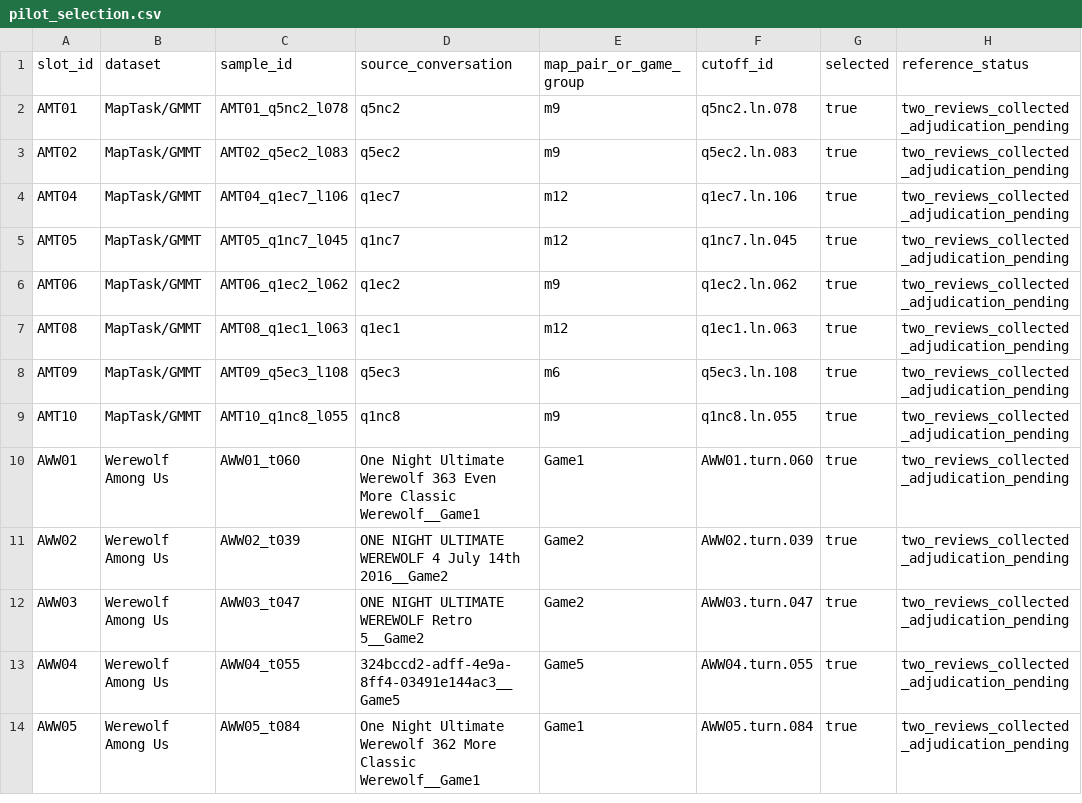
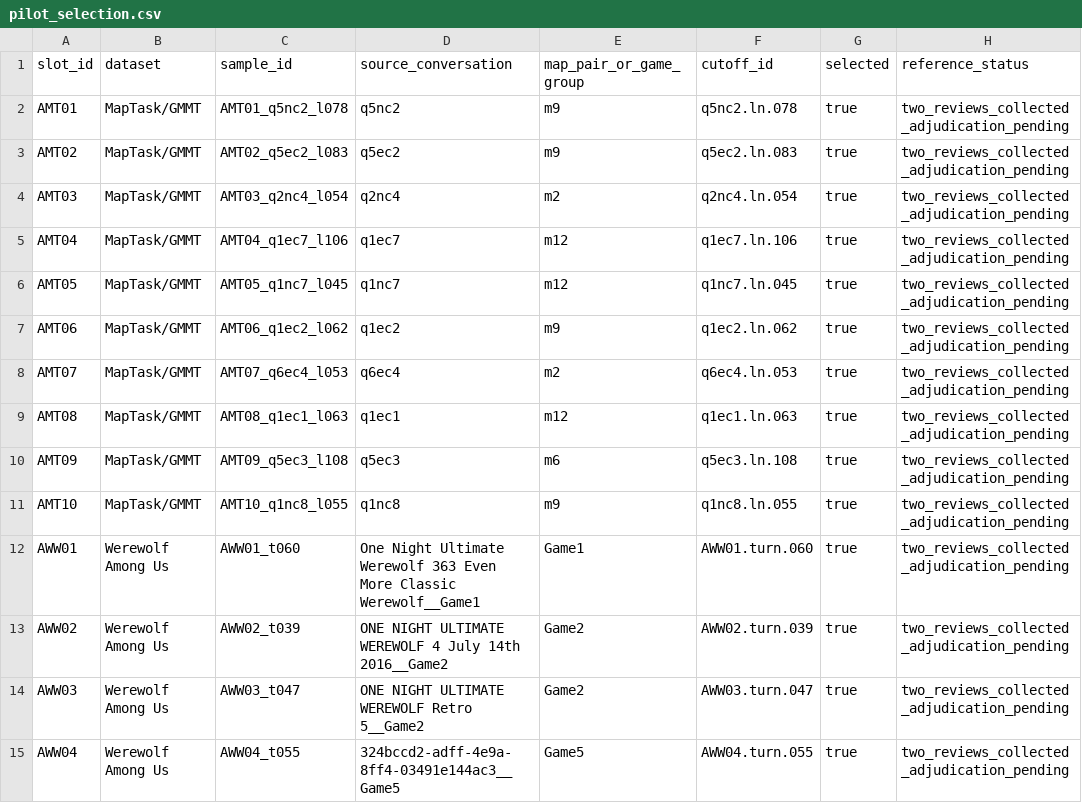
Before and after one commit to dollja/cim_study, a CSV file: data/inputs/CIM_INPUTS_20261121_SETA_V1/pilot_selection.csv, drawn as a sheet; only a part is shown; the shorter side is filled out with more unchanged rows; the diff names each change by its address in the sheet, - before the commit and + after, or states it on an @@ line.

```diff
--- a/data/inputs/CIM_INPUTS_20261121_SETA_V1/pilot_selection.csv
+++ b/data/inputs/CIM_INPUTS_20261121_SETA_V1/pilot_selection.csv
+row 4: AMT03 | MapTask/GMMT | AMT03_q2nc4_l054 | q2nc4 | m2 | q2nc4.ln.054 | true | two_reviews_collected_adjudication_pending
+row 8: AMT07 | MapTask/GMMT | AMT07_q6ec4_l053 | q6ec4 | m2 | q6ec4.ln.053 | true | two_reviews_collected_adjudication_pending
```
Also changed, not shown: data/inputs/CIM_INPUTS_20261121_SETA_CONTROLS_V1/pilot_selection.csv, 56 other files.
